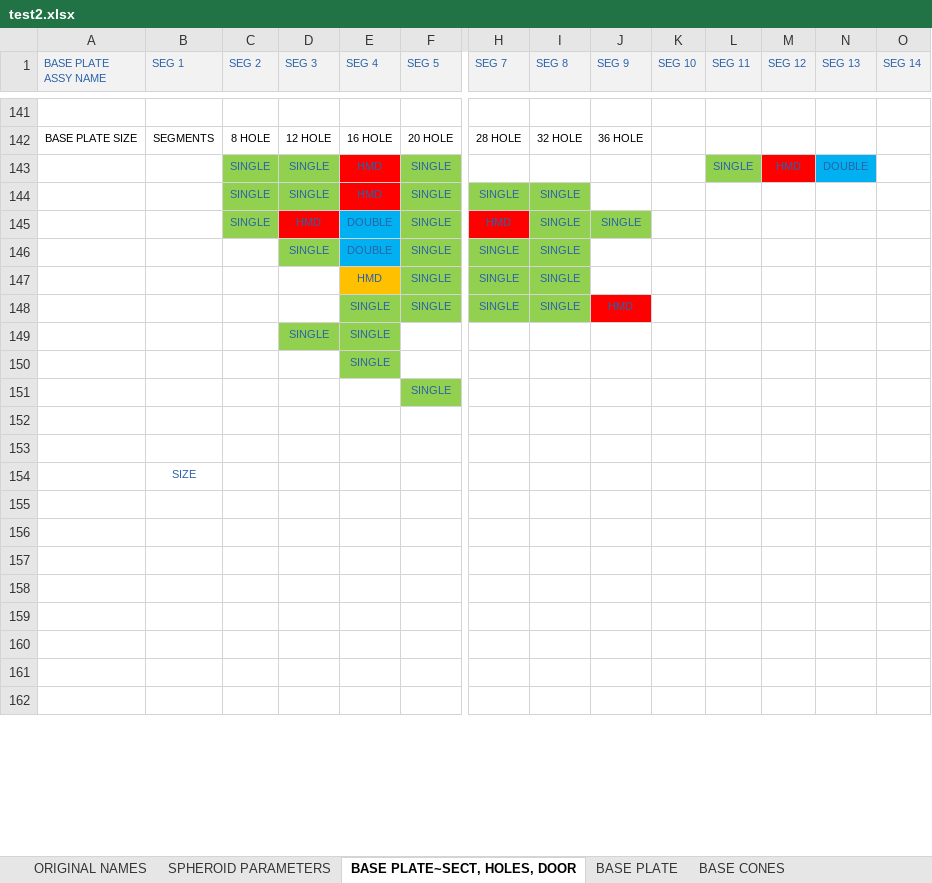
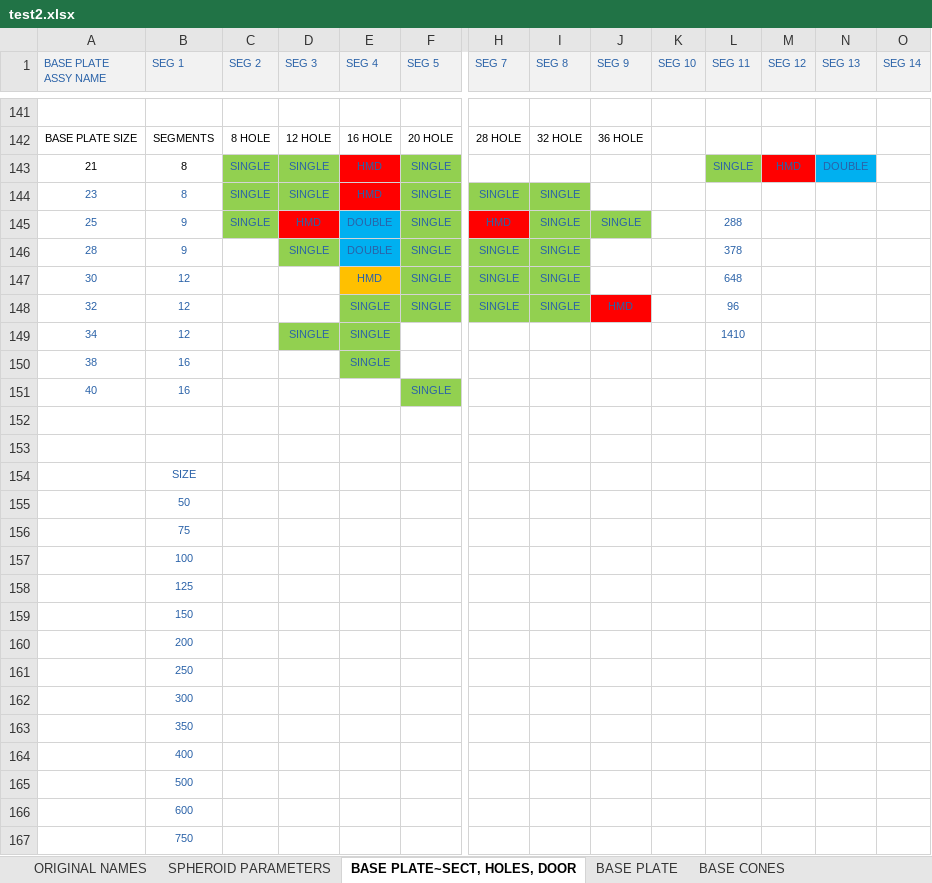
Before and after one commit to mehul-deep/Civil-Engineering, an Excel workbook: Nikhil/Maguire Water Tank Project/Maguire_WaterTankDesign-Tool/src/test2.xlsx, sheet BASE PLATE~SECT, HOLES, DOOR, drawn as a sheet; only a part is shown, gaps mark what is left out; the shorter side is filled out with more unchanged rows; values as stored, in another font and other column widths than the file's, no borders; removed rows and columns are numbered as before the commit, all else as after; rows hold the shown columns only; the diff covers the shown part only; the diff names each change by its address in the sheet, - before the commit and + after, or states it on an @@ line.

```diff
--- a/Nikhil/Maguire Water Tank Project/Maguire_WaterTankDesign-Tool/src/test2.xlsx (sheet BASE PLATE~SECT, HOLES, DOOR)
+++ b/Nikhil/Maguire Water Tank Project/Maguire_WaterTankDesign-Tool/src/test2.xlsx (sheet BASE PLATE~SECT, HOLES, DOOR)
-A143 (BASE PLATE ASSY NAME): (empty)
+A143 (BASE PLATE ASSY NAME): 21
-B143:B144 (SEG 1): (empty)
+B143:B144 (SEG 1): 8
-A144 (BASE PLATE ASSY NAME): (empty)
+A144 (BASE PLATE ASSY NAME): 23
-A145 (BASE PLATE ASSY NAME): (empty)
+A145 (BASE PLATE ASSY NAME): 25
-B145:B146 (SEG 1): (empty)
+B145:B146 (SEG 1): 9
-L145 (SEG 11): (empty)
+L145 (SEG 11): 288
-A146 (BASE PLATE ASSY NAME): (empty)
+A146 (BASE PLATE ASSY NAME): 28
-L146 (SEG 11): (empty)
+L146 (SEG 11): 378
-A147 (BASE PLATE ASSY NAME): (empty)
+A147 (BASE PLATE ASSY NAME): 30
-B147:B148 (SEG 1): (empty)
+B147:B148 (SEG 1): 12
-L147 (SEG 11): (empty)
+L147 (SEG 11): 648
-A148 (BASE PLATE ASSY NAME): (empty)
+A148 (BASE PLATE ASSY NAME): 32
-L148 (SEG 11): (empty)
+L148 (SEG 11): 96
-row 149:  |  |  | SINGLE | SINGLE
-row 150:  |  |  |  | SINGLE
-row 151:  |  |  |  |  | SINGLE
+row 149: 34 | 12 |  | SINGLE | SINGLE |  |  |  |  |  | 1410
+row 150: 38 | 16 |  |  | SINGLE
+row 151: 40 | 16 |  |  |  | SINGLE
+row 155:  | 50
+row 156:  | 75
+row 157:  | 100
+row 158:  | 125
+row 159:  | 150
+row 160:  | 200
+row 161:  | 250
+row 162:  | 300
+row 163:  | 350
+row 164:  | 400
+row 165:  | 500
+row 166:  | 600
+row 167:  | 750
```
Also changed, not shown: 17 added rows, 30 removed rows, 1 moved row and 48 edited cells elsewhere in this sheet, sheet DOOR TYPE PARAMETERS, sheet DOOR PARAMETERS, sheet SPHEROID PARAMETERS, sheet BASE CONES, sheet 7FT DIA COLUMN, sheet 8 FT DIA COLUMN, 5 more sheets, Nikhil/Maguire Water Tank Project/Maguire_WaterTankDesign-Tool/src/SHEROID TANK PARAMETERS.xlsx, Nikhil/Maguire Water Tank Project/Maguire_WaterTankDesign-Tool/src/WaterTankTool_WFA/WaterTankTool_WFA/Templates/SHEROID TANK PARAMETERS.xlsx, 5 other files.
